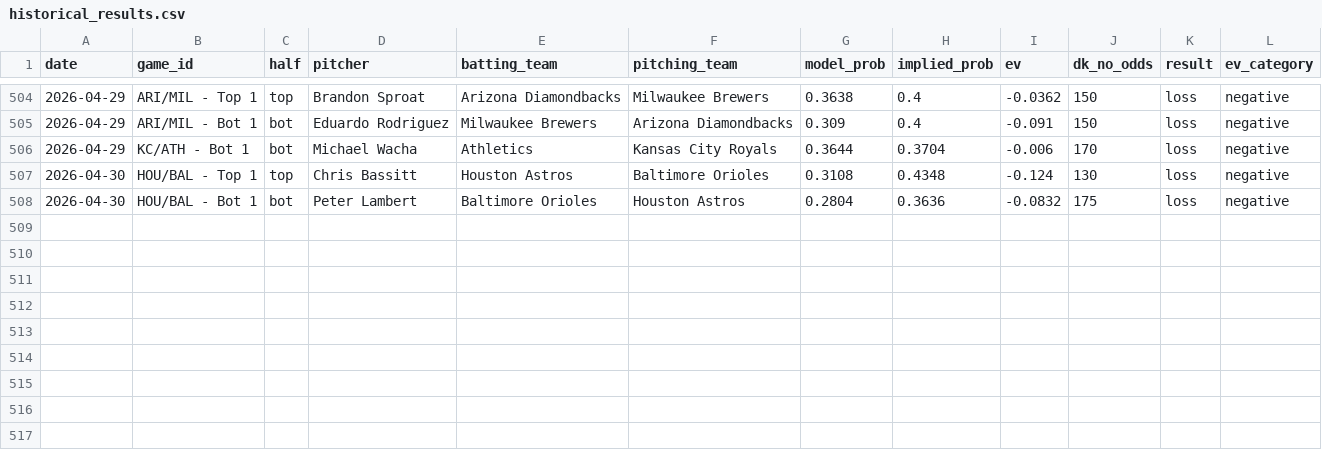
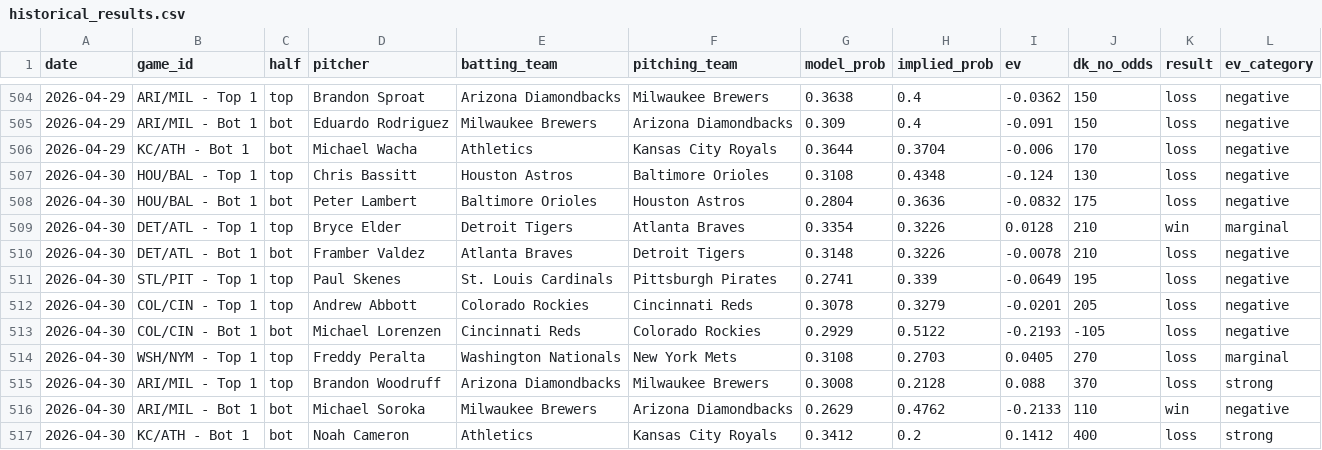
Before and after one commit to austinlmcconnell/mlb-nsfi-model, a CSV file: historical_results.csv, drawn as a sheet; only a part is shown, gaps mark what is left out.

```diff
--- a/historical_results.csv
+++ b/historical_results.csv
@@ -508 +508,10 @@ date,game_id,half,pitcher,batting_team,pitching_team,model_prob,implied_prob,ev,
 2026-04-30,HOU/BAL - Bot 1,bot,Peter Lambert,Baltimore Orioles,Houston Astros,0.2804,0.3636,-0.0832,175,loss,negative
+2026-04-30,DET/ATL - Top 1,top,Bryce Elder,Detroit Tigers,Atlanta Braves,0.3354,0.3226,0.0128,210,win,marginal
+2026-04-30,DET/ATL - Bot 1,bot,Framber Valdez,Atlanta Braves,Detroit Tigers,0.3148,0.3226,-0.0078,210,loss,negative
+2026-04-30,STL/PIT - Top 1,top,Paul Skenes,St. Louis Cardinals,Pittsburgh Pirates,0.2741,0.339,-0.0649,195,loss,negative
+2026-04-30,COL/CIN - Top 1,top,Andrew Abbott,Colorado Rockies,Cincinnati Reds,0.3078,0.3279,-0.0201,205,loss,negative
+2026-04-30,COL/CIN - Bot 1,bot,Michael Lorenzen,Cincinnati Reds,Colorado Rockies,0.2929,0.5122,-0.2193,-105,loss,negative
+2026-04-30,WSH/NYM - Top 1,top,Freddy Peralta,Washington Nationals,New York Mets,0.3108,0.2703,0.0405,270,loss,marginal
+2026-04-30,ARI/MIL - Top 1,top,Brandon Woodruff,Arizona Diamondbacks,Milwaukee Brewers,0.3008,0.2128,0.088,370,loss,strong
+2026-04-30,ARI/MIL - Bot 1,bot,Michael Soroka,Milwaukee Brewers,Arizona Diamondbacks,0.2629,0.4762,-0.2133,110,win,negative
+2026-04-30,KC/ATH - Bot 1,bot,Noah Cameron,Athletics,Kansas City Royals,0.3412,0.2,0.1412,400,loss,strong
```
Also changed, not shown: 2 other files.
